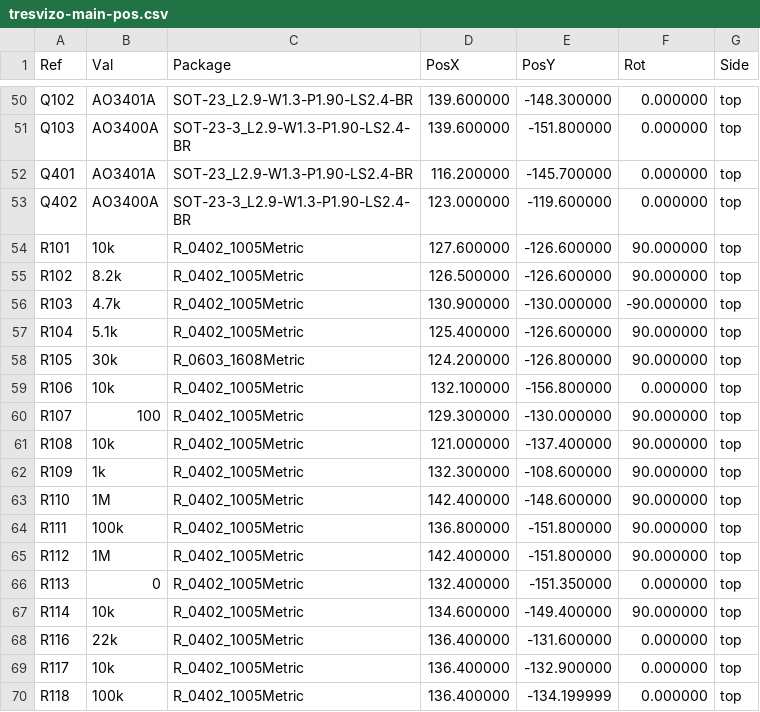
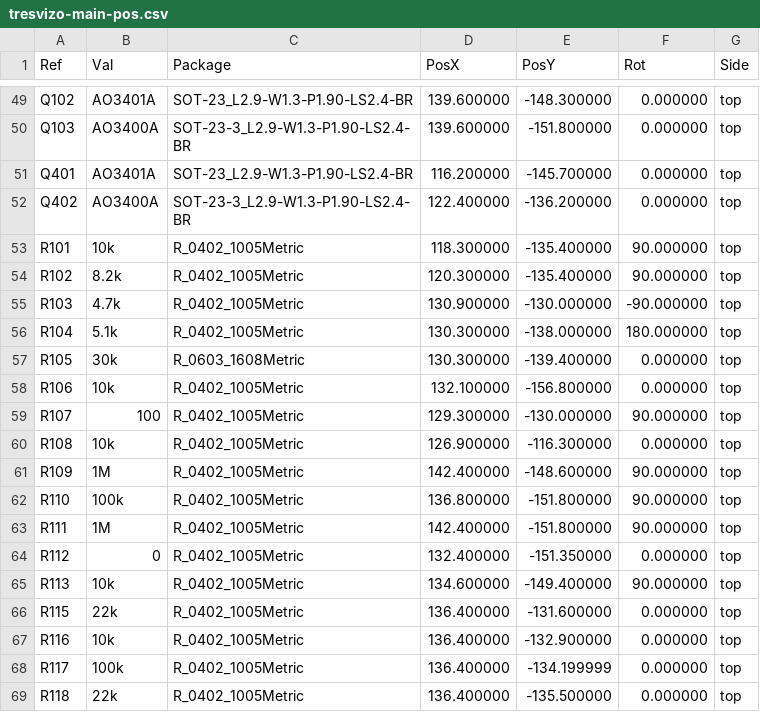
Before and after one commit to cadaritre/TresVizoRTK, a CSV file: hardware/main-board/fab/tresvizo-main-pos.csv, drawn as a sheet; only a part is shown, gaps mark what is left out; the diff covers the shown part only.

```diff
--- a/hardware/main-board/fab/tresvizo-main-pos.csv
+++ b/hardware/main-board/fab/tresvizo-main-pos.csv
@@ -52,19 +51,19 @@ Ref,Val,Package,PosX,PosY,Rot,Side
 "Q401","AO3401A","SOT-23_L2.9-W1.3-P1.90-LS2.4-BR",116.200000,-145.700000,0.000000,top
-"Q402","AO3400A","SOT-23-3_L2.9-W1.3-P1.90-LS2.4-BR",123.000000,-119.600000,0.000000,top
-"R101","10k","R_0402_1005Metric",127.600000,-126.600000,90.000000,top
-"R102","8.2k","R_0402_1005Metric",126.500000,-126.600000,90.000000,top
+"Q402","AO3400A","SOT-23-3_L2.9-W1.3-P1.90-LS2.4-BR",122.400000,-136.200000,0.000000,top
+"R101","10k","R_0402_1005Metric",118.300000,-135.400000,90.000000,top
+"R102","8.2k","R_0402_1005Metric",120.300000,-135.400000,90.000000,top
 "R103","4.7k","R_0402_1005Metric",130.900000,-130.000000,-90.000000,top
-"R104","5.1k","R_0402_1005Metric",125.400000,-126.600000,90.000000,top
-"R105","30k","R_0603_1608Metric",124.200000,-126.800000,90.000000,top
+"R104","5.1k","R_0402_1005Metric",130.300000,-138.000000,180.000000,top
+"R105","30k","R_0603_1608Metric",130.300000,-139.400000,0.000000,top
 "R106","10k","R_0402_1005Metric",132.100000,-156.800000,0.000000,top
 "R107","100","R_0402_1005Metric",129.300000,-130.000000,90.000000,top
-"R108","10k","R_0402_1005Metric",121.000000,-137.400000,90.000000,top
-"R109","1k","R_0402_1005Metric",132.300000,-108.600000,90.000000,top
-"R110","1M","R_0402_1005Metric",142.400000,-148.600000,90.000000,top
-"R111","100k","R_0402_1005Metric",136.800000,-151.800000,90.000000,top
-"R112","1M","R_0402_1005Metric",142.400000,-151.800000,90.000000,top
-"R113","0","R_0402_1005Metric",132.400000,-151.350000,0.000000,top
-"R114","10k","R_0402_1005Metric",134.600000,-149.400000,90.000000,top
-"R116","22k","R_0402_1005Metric",136.400000,-131.600000,0.000000,top
-"R117","10k","R_0402_1005Metric",136.400000,-132.900000,0.000000,top
-"R118","100k","R_0402_1005Metric",136.400000,-134.199999,0.000000,top
+"R108","10k","R_0402_1005Metric",126.900000,-116.300000,0.000000,top
+"R109","1M","R_0402_1005Metric",142.400000,-148.600000,90.000000,top
+"R110","100k","R_0402_1005Metric",136.800000,-151.800000,90.000000,top
+"R111","1M","R_0402_1005Metric",142.400000,-151.800000,90.000000,top
+"R112","0","R_0402_1005Metric",132.400000,-151.350000,0.000000,top
+"R113","10k","R_0402_1005Metric",134.600000,-149.400000,90.000000,top
+"R115","22k","R_0402_1005Metric",136.400000,-131.600000,0.000000,top
+"R116","10k","R_0402_1005Metric",136.400000,-132.900000,0.000000,top
+"R117","100k","R_0402_1005Metric",136.400000,-134.199999,0.000000,top
+"R118","22k","R_0402_1005Metric",136.400000,-135.500000,0.000000,top
```
Also changed, not shown: 5 removed rows and 29 edited cells elsewhere in this file, hardware/main-board/fab/tresvizo-main-bom-jlcpcb.csv, hardware/main-board/fab/tresvizo-main-cpl-jlcpcb.csv, 48 other files.
